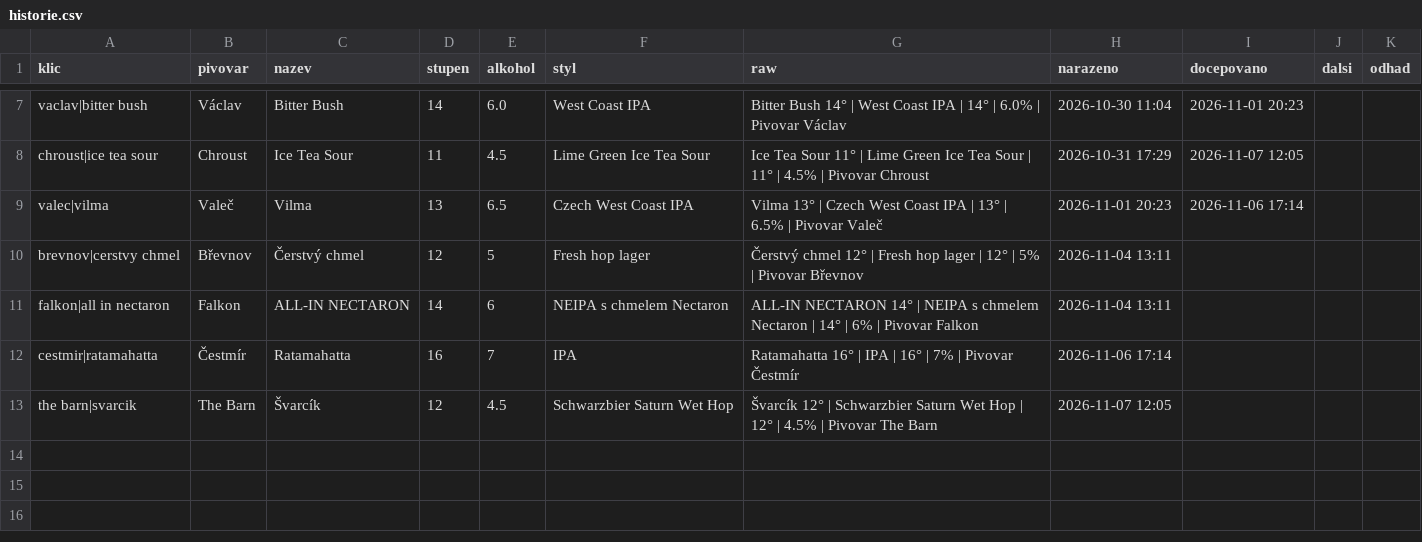
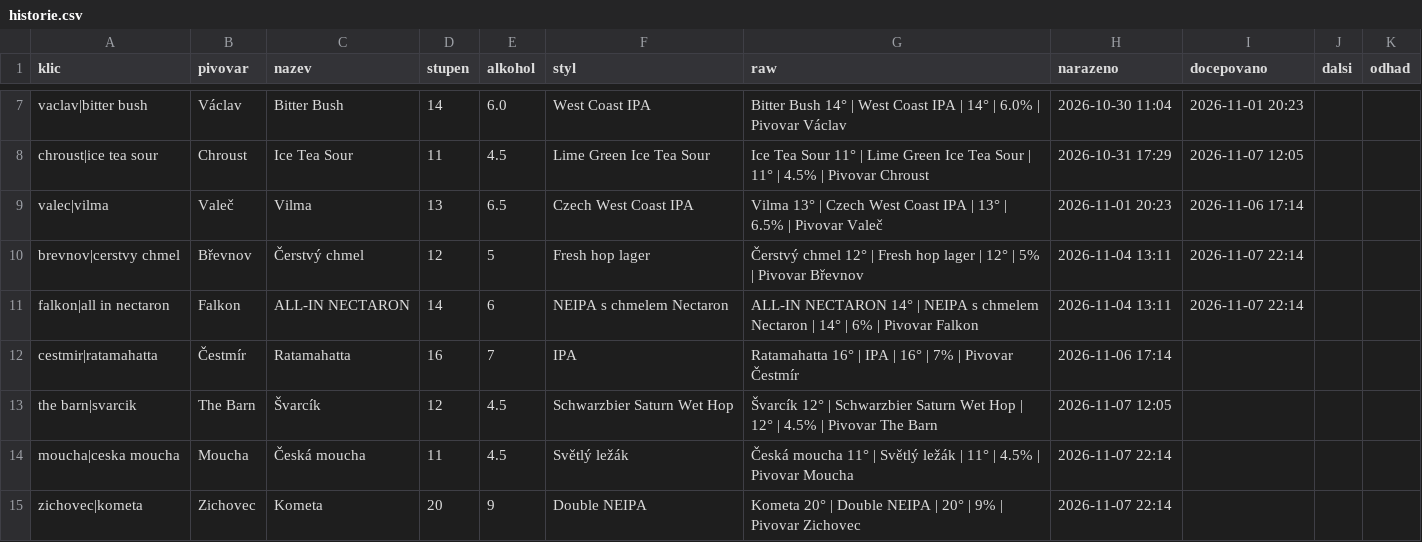
Before and after one commit to romankokos1/gal, a CSV file: data/beerknir/historie.csv, drawn as a sheet; only a part is shown, gaps mark what is left out.

```diff
--- a/data/beerknir/historie.csv
+++ b/data/beerknir/historie.csv
@@ -9,5 +9,7 @@ chroust|ice tea sour,Chroust,Ice Tea Sour,11,4.5,Lime Green Ice Tea Sour,Ice Tea
 valec|vilma,Valeč,Vilma,13,6.5,Czech West Coast IPA,Vilma 13° | Czech West Coast IPA | 13° | 6.5% | Pivovar Valeč,2026-11-01 20:23,2026-11-06 17:14,,
-brevnov|cerstvy chmel,Břevnov,Čerstvý chmel,12,5,Fresh hop lager,Čerstvý chmel 12° | Fresh hop lager | 12° | 5% | Pivovar Břevnov,2026-11-04 13:11,,,
-falkon|all in nectaron,Falkon,ALL-IN NECTARON,14,6,NEIPA s chmelem Nectaron,ALL-IN NECTARON 14° | NEIPA s chmelem Nectaron | 14° | 6% | Pivovar Falkon,2026-11-04 13:11,,,
+brevnov|cerstvy chmel,Břevnov,Čerstvý chmel,12,5,Fresh hop lager,Čerstvý chmel 12° | Fresh hop lager | 12° | 5% | Pivovar Břevnov,2026-11-04 13:11,2026-11-07 22:14,,
+falkon|all in nectaron,Falkon,ALL-IN NECTARON,14,6,NEIPA s chmelem Nectaron,ALL-IN NECTARON 14° | NEIPA s chmelem Nectaron | 14° | 6% | Pivovar Falkon,2026-11-04 13:11,2026-11-07 22:14,,
 cestmir|ratamahatta,Čestmír,Ratamahatta,16,7,IPA,Ratamahatta 16° | IPA | 16° | 7% | Pivovar Čestmír,2026-11-06 17:14,,,
 the barn|svarcik,The Barn,Švarcík,12,4.5,Schwarzbier Saturn Wet Hop,Švarcík 12° | Schwarzbier Saturn Wet Hop | 12° | 4.5% | Pivovar The Barn,2026-11-07 12:05,,,
+moucha|ceska moucha,Moucha,Česká moucha,11,4.5,Světlý ležák,Česká moucha 11° | Světlý ležák | 11° | 4.5% | Pivovar Moucha,2026-11-07 22:14,,,
+zichovec|kometa,Zichovec,Kometa,20,9,Double NEIPA,Kometa 20° | Double NEIPA | 20° | 9% | Pivovar Zichovec,2026-11-07 22:14,,,
```
Also changed, not shown: 4 other files.
